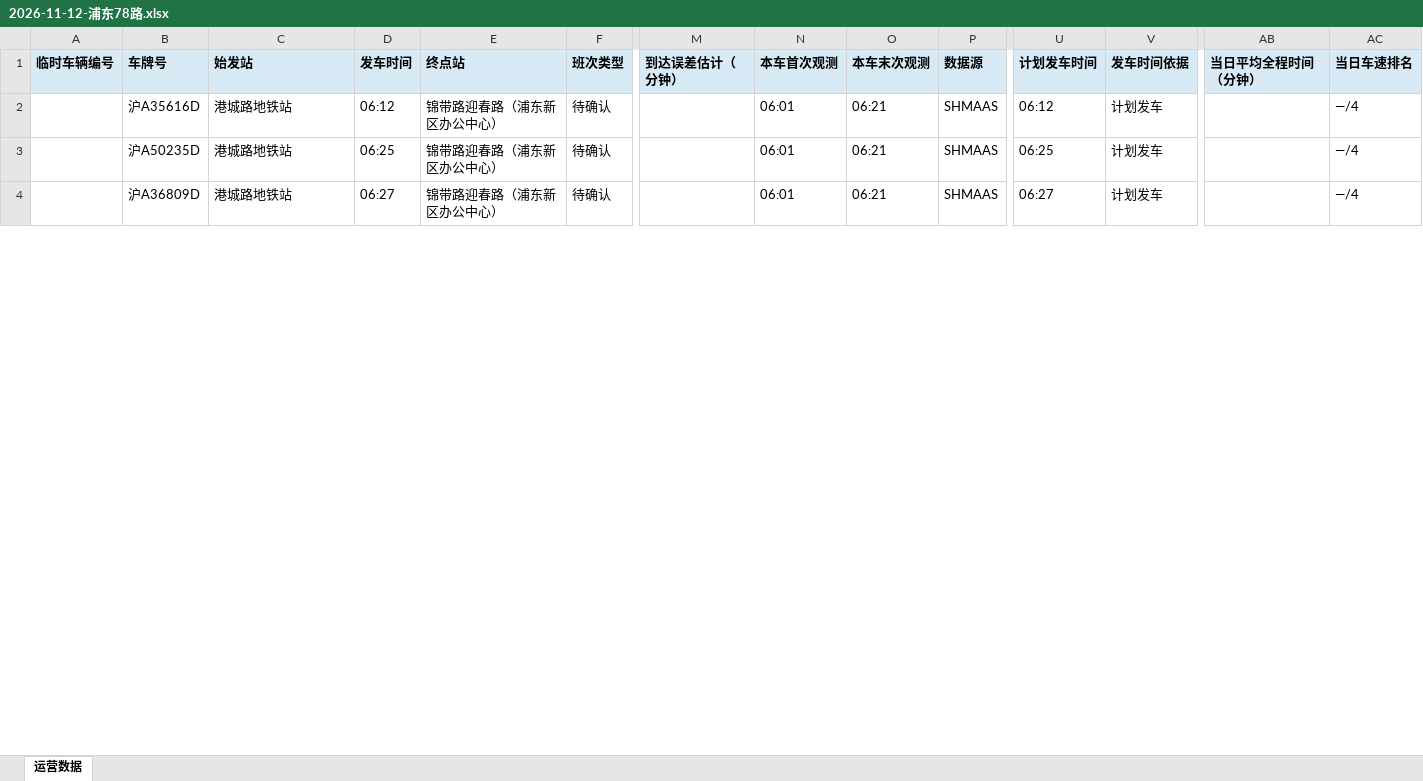
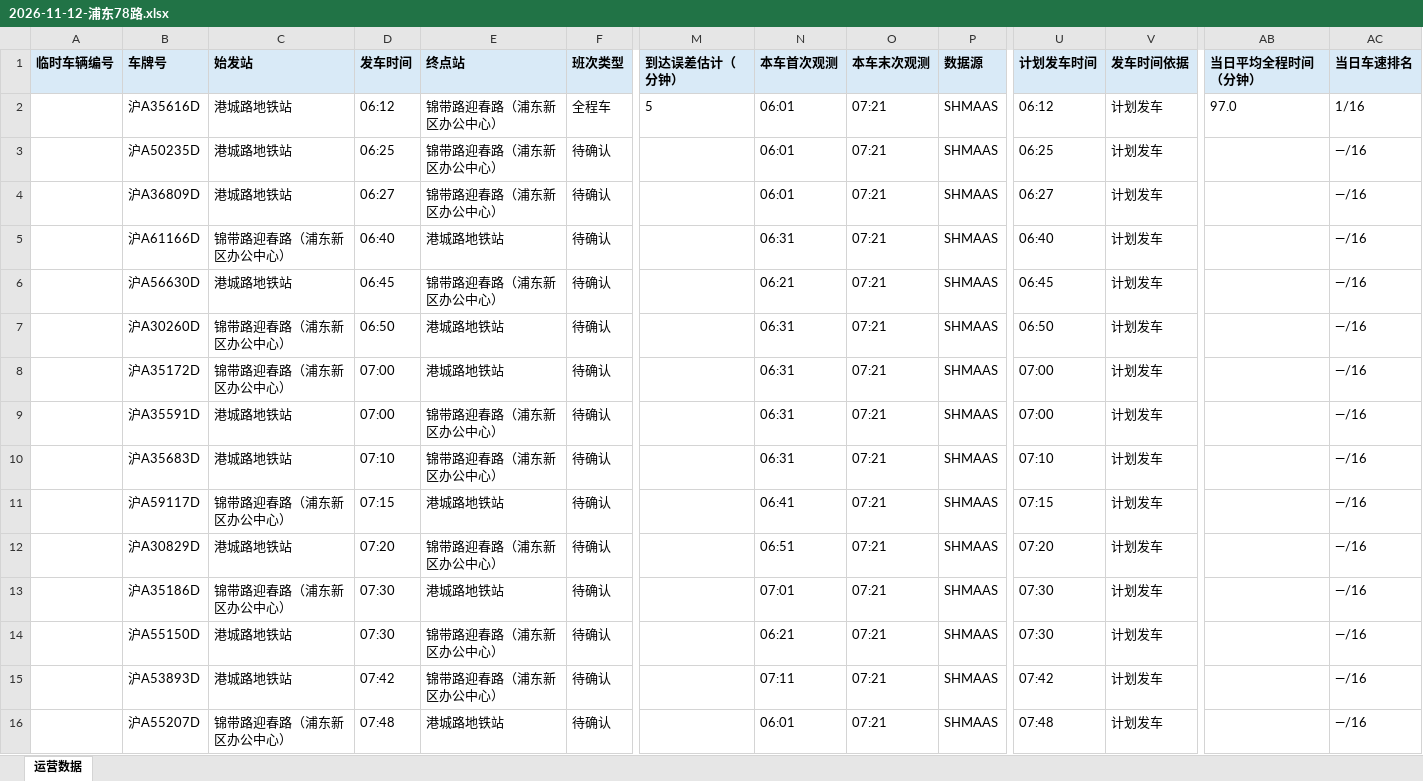
Before and after one commit to lilyQ-stack/shanghai-bus-operations, an Excel workbook: data/export/2026-11-12-浦东78路.xlsx, sheet 运营数据, drawn as a sheet; only a part is shown, gaps mark what is left out; values as stored, in another font and other column widths than the file's, no borders; addresses are those after the commit; rows hold the shown columns only; the diff covers the shown part only; the diff names each change by its address in the sheet, - before the commit and + after, or states it on an @@ line.

```diff
--- a/data/export/2026-11-12-浦东78路.xlsx (sheet 运营数据)
+++ b/data/export/2026-11-12-浦东78路.xlsx (sheet 运营数据)
+row 2:  | 沪A35616D | 港城路地铁站 | 06:12 | 锦带路迎春路（浦东新区办公中心） | 全程车 | 5 | 06:01 | 07:21 | SHMAAS | 06:12 | 计划发车 | 97.0 | 1/16
+row 3:  | 沪A50235D | 港城路地铁站 | 06:25 | 锦带路迎春路（浦东新区办公中心） | 待确认 |  | 06:01 | 07:21 | SHMAAS | 06:25 | 计划发车 |  | —/16
-B4 (车牌号): 沪A35616D
+B4 (车牌号): 沪A36809D
-D4 (发车时间): 06:12
+D4 (发车时间): 06:27
-O4 (本车末次观测): 06:21
+O4 (本车末次观测): 07:21
-U4 (计划发车时间): 06:12
+U4 (计划发车时间): 06:27
-AC4 (当日车速排名): —/4
+AC4 (当日车速排名): —/16
+row 5:  | 沪A61166D | 锦带路迎春路（浦东新区办公中心） | 06:40 | 港城路地铁站 | 待确认 |  | 06:31 | 07:21 | SHMAAS | 06:40 | 计划发车 |  | —/16
-B6 (车牌号): 沪A50235D
+B6 (车牌号): 沪A56630D
-D6 (发车时间): 06:25
+D6 (发车时间): 06:45
-N6 (本车首次观测): 06:01
+N6 (本车首次观测): 06:21
-O6 (本车末次观测): 06:21
+O6 (本车末次观测): 07:21
-U6 (计划发车时间): 06:25
+U6 (计划发车时间): 06:45
-AC6 (当日车速排名): —/4
+AC6 (当日车速排名): —/16
+row 7:  | 沪A30260D | 锦带路迎春路（浦东新区办公中心） | 06:50 | 港城路地铁站 | 待确认 |  | 06:31 | 07:21 | SHMAAS | 06:50 | 计划发车 |  | —/16
+row 8:  | 沪A35172D | 锦带路迎春路（浦东新区办公中心） | 07:00 | 港城路地铁站 | 待确认 |  | 06:31 | 07:21 | SHMAAS | 07:00 | 计划发车 |  | —/16
+row 9:  | 沪A35591D | 港城路地铁站 | 07:00 | 锦带路迎春路（浦东新区办公中心） | 待确认 |  | 06:31 | 07:21 | SHMAAS | 07:00 | 计划发车 |  | —/16
+row 10:  | 沪A35683D | 港城路地铁站 | 07:10 | 锦带路迎春路（浦东新区办公中心） | 待确认 |  | 06:31 | 07:21 | SHMAAS | 07:10 | 计划发车 |  | —/16
+row 11:  | 沪A59117D | 锦带路迎春路（浦东新区办公中心） | 07:15 | 港城路地铁站 | 待确认 |  | 06:41 | 07:21 | SHMAAS | 07:15 | 计划发车 |  | —/16
-B12 (车牌号): 沪A36809D
+B12 (车牌号): 沪A30829D
-D12 (发车时间): 06:27
+D12 (发车时间): 07:20
-N12 (本车首次观测): 06:01
+N12 (本车首次观测): 06:51
-O12 (本车末次观测): 06:21
+O12 (本车末次观测): 07:21
-U12 (计划发车时间): 06:27
+U12 (计划发车时间): 07:20
-AC12 (当日车速排名): —/4
+AC12 (当日车速排名): —/16
+row 13:  | 沪A35186D | 锦带路迎春路（浦东新区办公中心） | 07:30 | 港城路地铁站 | 待确认 |  | 07:01 | 07:21 | SHMAAS | 07:30 | 计划发车 |  | —/16
+row 14:  | 沪A55150D | 港城路地铁站 | 07:30 | 锦带路迎春路（浦东新区办公中心） | 待确认 |  | 06:21 | 07:21 | SHMAAS | 07:30 | 计划发车 |  | —/16
+row 15:  | 沪A53893D | 港城路地铁站 | 07:42 | 锦带路迎春路（浦东新区办公中心） | 待确认 |  | 07:11 | 07:21 | SHMAAS | 07:42 | 计划发车 |  | —/16
+row 16:  | 沪A55207D | 锦带路迎春路（浦东新区办公中心） | 07:48 | 港城路地铁站 | 待确认 |  | 06:01 | 07:21 | SHMAAS | 07:48 | 计划发车 |  | —/16
```
Also changed, not shown: 1 added row and 6 edited cells elsewhere in this sheet, data/export/2026-11-12-182路.xlsx, data/export/2026-11-12-operations.xlsx, 7 other files.
